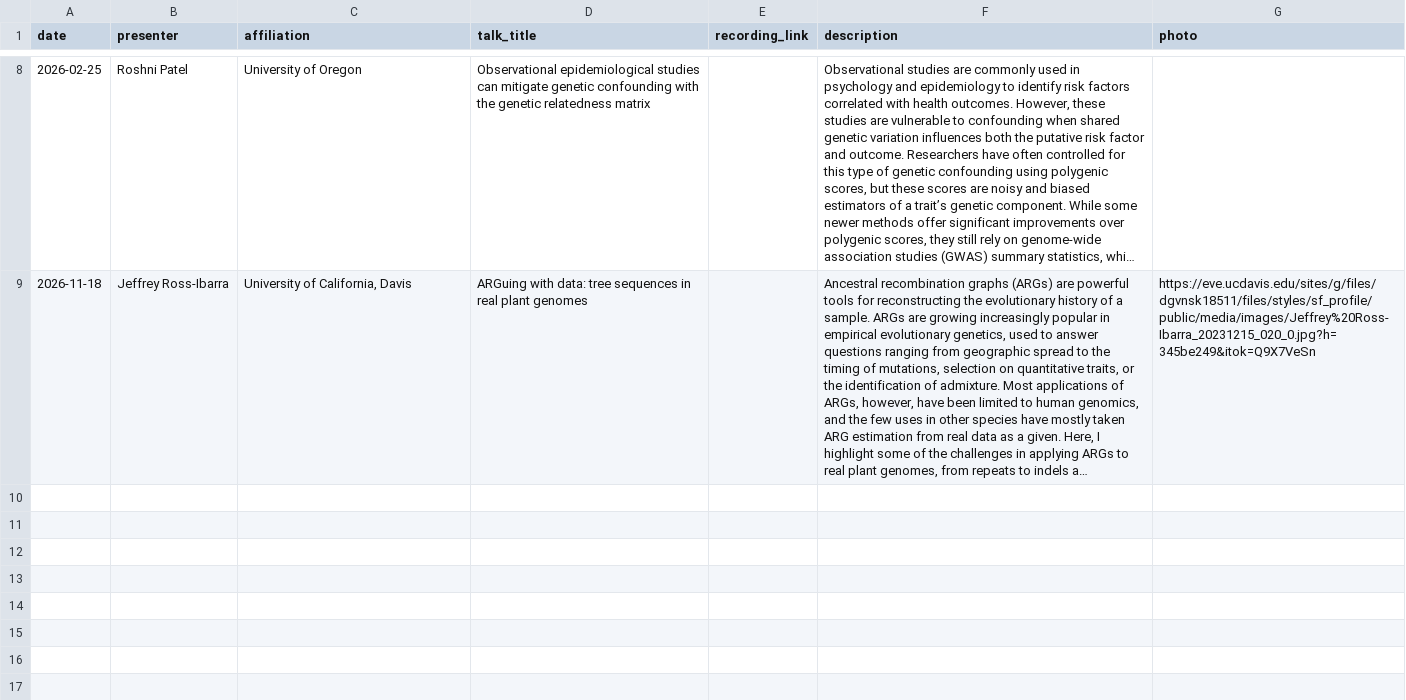
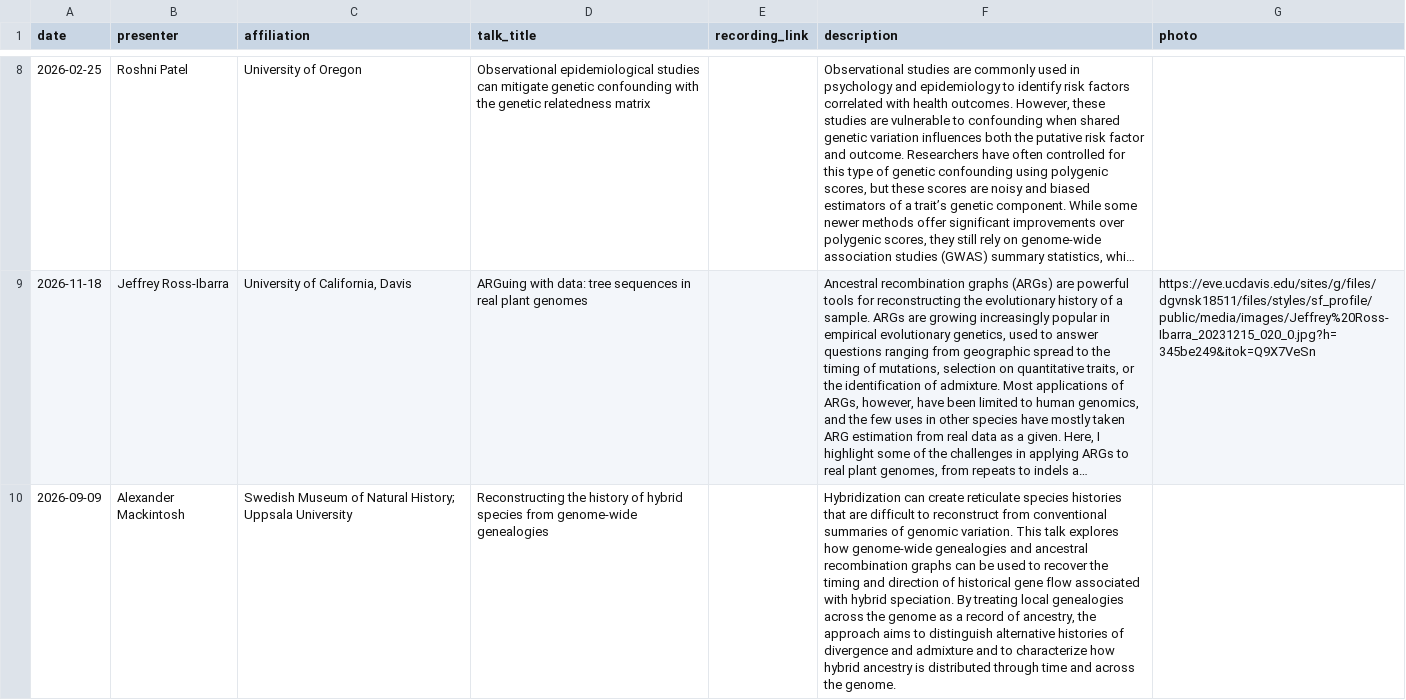
Before and after one commit to YunDeng98/State-of-the-ARG, a CSV file: _data/seminars.csv, drawn as a sheet; only a part is shown, gaps mark what is left out; long unchanged cells end in …; the diff covers the shown part only; the diff names each change by its address in the sheet, - before the commit and + after, or states it on an @@ line.

Commit message:
Add September and October 2026 previous seminars

```diff
--- a/_data/seminars.csv
+++ b/_data/seminars.csv
+row 10: 2026-09-09 | Alexander Mackintosh | Swedish Museum of Natural History; Uppsala University | Reconstructing the history of hybrid species from genome-wide genealogies |  | Hybridization can create reticulate species histories that are difficult to reconstruct from conventional summaries of genomic variation. This talk explores how genome-wide genealogies and ancestral recombination graphs can be used to recover the timing and direction of historical gene flow associated with hybrid speciation. By treating local genealogies across the genome as a record of ancestry, the approach aims to distinguish alternative histories of divergence and admixture and to characterize how hybrid ancestry is distributed through time and across the genome.
```
Also changed, not shown: 2 added rows elsewhere in this file.
